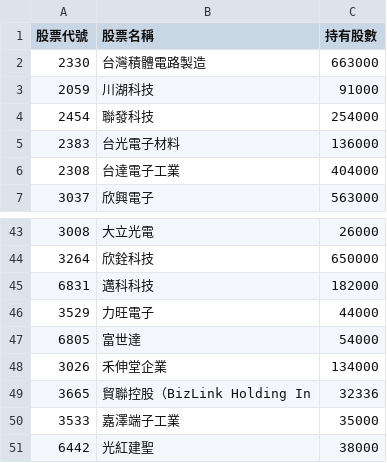
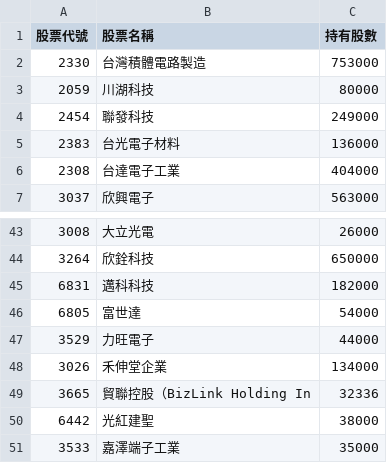
Before and after one commit to Hodichen/active-etf-tracker, a CSV file: 00980A_latest.csv, drawn as a sheet; only a part is shown, gaps mark what is left out; the diff covers the shown part only.

```diff
--- a/00980A_latest.csv
+++ b/00980A_latest.csv
@@ -1,5 +1,5 @@
 股票代號,股票名稱,持有股數
-2330,台灣積體電路製造,663000
-2059,川湖科技,91000
-2454,聯發科技,254000
+2330,台灣積體電路製造,753000
+2059,川湖科技,80000
+2454,聯發科技,249000
 2383,台光電子材料,136000
@@ -45,7 +45,7 @@
 6831,邁科科技,182000
+6805,富世達,54000
 3529,力旺電子,44000
-6805,富世達,54000
 3026,禾伸堂企業,134000
 3665,貿聯控股（BizLink Holding In,32336
+6442,光紅建聖,38000
 3533,嘉澤端子工業,35000
-6442,光紅建聖,38000
```
Also changed, not shown: 3 added rows, 3 removed rows and 9 moved rows elsewhere in this file.
